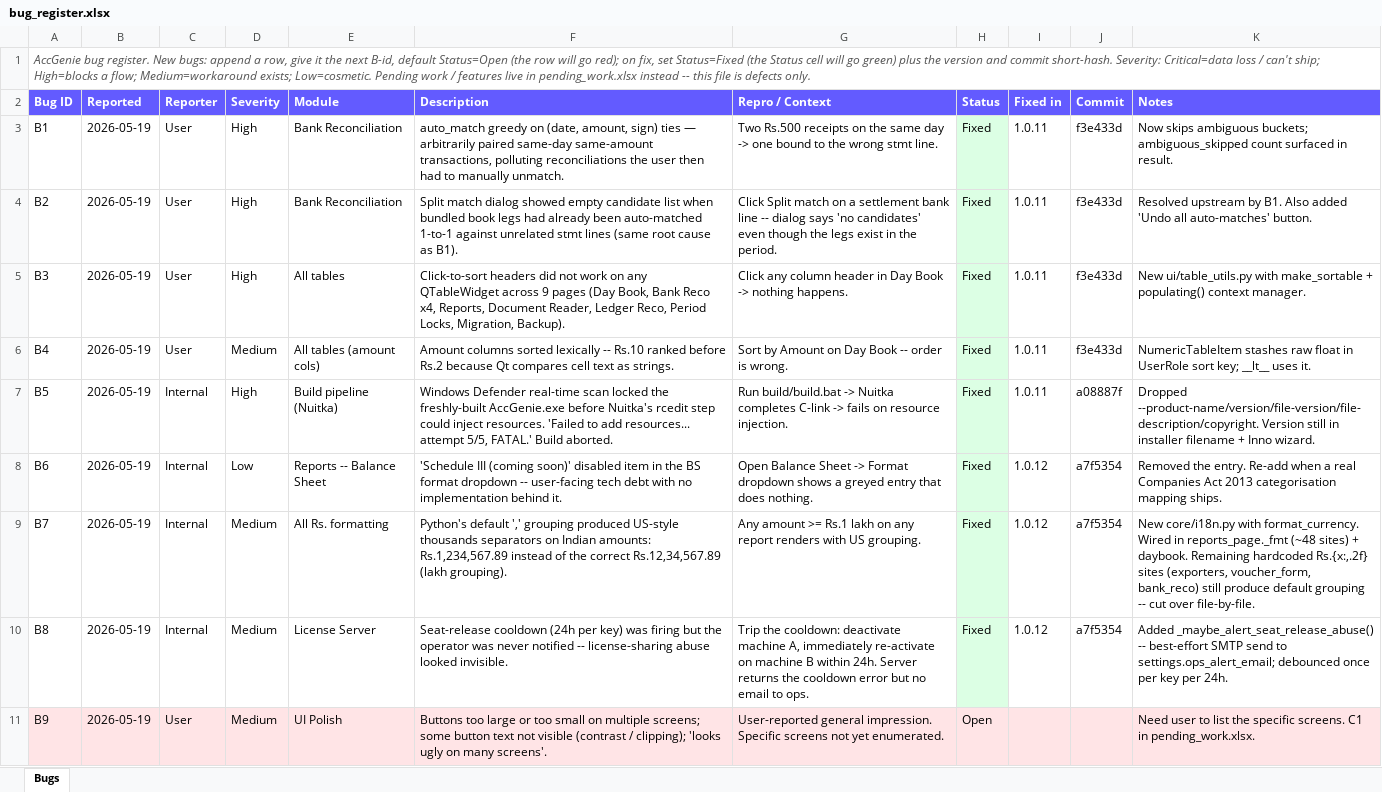
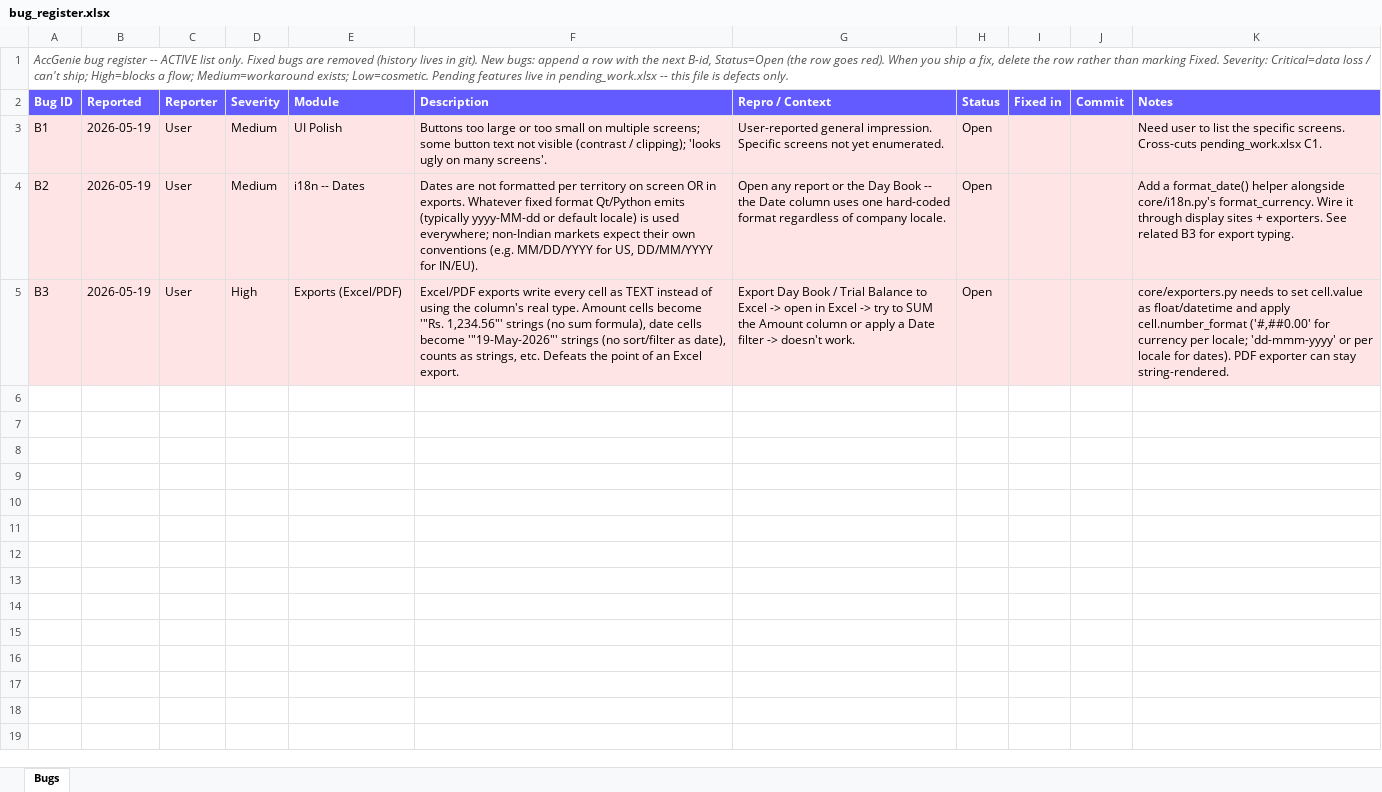
Before and after one commit to ksanghi/aiccounting, an Excel workbook: docs/bug_register.xlsx, sheet Bugs, drawn as a sheet; values as stored, in another font and other column widths than the file's, no borders; the diff names each change by its address in the sheet, - before the commit and + after, or states it on an @@ line.

```diff
--- a/docs/bug_register.xlsx (sheet Bugs)
+++ b/docs/bug_register.xlsx (sheet Bugs)
-A1 (Bug ID): AccGenie bug register. New bugs: append a row, give it the next B-id, default Status=Open (the row will go red); on fix, set Status=Fixed (the Status cell will go green) plus the version and commit short-hash. Severity: Critical=data loss / can't ship; High=blocks a flow; Medium=workaround exists; Low=cosmetic. Pending work / features live in pending_work.xlsx instead -- this…
+A1 (Bug ID): AccGenie bug register -- ACTIVE list only. Fixed bugs are removed (history lives in git). New bugs: append a row with the next B-id, Status=Open (the row goes red). When you ship a fix, delete the row rather than marking Fixed. Severity: Critical=data loss / can't ship; High=blocks a flow; Medium=workaround exists; Low=cosmetic. Pending features live in pending_work.xlsx -- this…
-A3:G5 fill: none
+A3:G5 fill: #FFE4E6
-D3:D4 (Severity): High
+D3:D4 (Severity): Medium
-E3 (Module): Bank Reconciliation
+E3 (Module): UI Polish
-F3 (Description): auto_match greedy on (date, amount, sign) ties — arbitrarily paired same-day same-amount transactions, polluting reconciliations the user then had to manually unmatch.
+F3 (Description): Buttons too large or too small on multiple screens; some button text not visible (contrast / clipping); 'looks ugly on many screens'.
-G3 (Repro / Context): Two Rs.500 receipts on the same day -> one bound to the wrong stmt line.
+G3 (Repro / Context): User-reported general impression. Specific screens not yet enumerated.
-H3:H5 (Status): Fixed
+H3:H5 (Status): Open
-H3:H5 fill: #DCFFE4
+H3:H5 fill: #FFE4E6
-I3:I5 (Fixed in): 1.0.11
+I3:I5 (Fixed in): (empty)
-I3:K5 fill: none
+I3:K5 fill: #FFE4E6
-J3:J5 (Commit): f3e433d
+J3:J5 (Commit): (empty)
-K3 (Notes): Now skips ambiguous buckets; ambiguous_skipped count surfaced in result.
+K3 (Notes): Need user to list the specific screens. Cross-cuts pending_work.xlsx C1.
-E4 (Module): Bank Reconciliation
+E4 (Module): i18n -- Dates
-F4 (Description): Split match dialog showed empty candidate list when bundled book legs had already been auto-matched 1-to-1 against unrelated stmt lines (same root cause as B1).
+F4 (Description): Dates are not formatted per territory on screen OR in exports. Whatever fixed format Qt/Python emits (typically yyyy-MM-dd or default locale) is used everywhere; non-Indian markets expect their own conventions (e.g. MM/DD/YYYY for US, DD/MM/YYYY for IN/EU).
-G4 (Repro / Context): Click Split match on a settlement bank line -- dialog says 'no candidates' even though the legs exist in the period.
+G4 (Repro / Context): Open any report or the Day Book -- the Date column uses one hard-coded format regardless of company locale.
-K4 (Notes): Resolved upstream by B1. Also added 'Undo all auto-matches' button.
+K4 (Notes): Add a format_date() helper alongside core/i18n.py's format_currency. Wire it through display sites + exporters. See related B3 for export typing.
-E5 (Module): All tables
+E5 (Module): Exports (Excel/PDF)
-F5 (Description): Click-to-sort headers did not work on any QTableWidget across 9 pages (Day Book, Bank Reco x4, Reports, Document Reader, Ledger Reco, Period Locks, Migration, Backup).
+F5 (Description): Excel/PDF exports write every cell as TEXT instead of using the column's real type. Amount cells become '"Rs. 1,234.56"' strings (no sum formula), date cells become '"19-May-2026"' strings (no sort/filter as date), counts as strings, etc. Defeats the point of an Excel export.
-G5 (Repro / Context): Click any column header in Day Book -> nothing happens.
+G5 (Repro / Context): Export Day Book / Trial Balance to Excel -> open in Excel -> try to SUM the Amount column or apply a Date filter -> doesn't work.
-K5 (Notes): New ui/table_utils.py with make_sortable + populating() context manager.
+K5 (Notes): core/exporters.py needs to set cell.value as float/datetime and apply cell.number_format ('#,##0.00' for currency per locale; 'dd-mmm-yyyy' or per locale for dates). PDF exporter can stay string-rendered.
-row 6: B4 | 2026-05-19 | User | Medium | All tables (amount cols) | Amount columns sorted lexically -- Rs.10 ranked before Rs.2 because Qt compares cell text as strings. | Sort by Amount on Day Book -- order is wrong. | Fixed | 1.0.11 | f3e433d | NumericTableItem stashes raw float in UserRole sort key; __lt__ uses it.
-row 7: B5 | 2026-05-19 | Internal | High | Build pipeline (Nuitka) | Windows Defender real-time scan locked the freshly-built AccGenie.exe before Nuitka's rcedit step could inject resources. 'Failed to add resources... attempt 5/5, FATAL.' Build aborted. | Run build/build.bat -> Nuitka completes C-link -> fails on resource injection. | Fixed | 1.0.11 | a08887f | Dropped --product-name/version/file-version/file-description/copyright. Version still in installer filename + Inno wizard.
-row 8: B6 | 2026-05-19 | Internal | Low | Reports -- Balance Sheet | 'Schedule III (coming soon)' disabled item in the BS format dropdown -- user-facing tech debt with no implementation behind it. | Open Balance Sheet -> Format dropdown shows a greyed entry that does nothing. | Fixed | 1.0.12 | a7f5354 | Removed the entry. Re-add when a real Companies Act 2013 categorisation mapping ships.
-row 9: B7 | 2026-05-19 | Internal | Medium | All Rs. formatting | Python's default ',' grouping produced US-style thousands separators on Indian amounts: Rs.1,234,567.89 instead of the correct Rs.12,34,567.89 (lakh grouping). | Any amount >= Rs.1 lakh on any report renders with US grouping. | Fixed | 1.0.12 | a7f5354 | New core/i18n.py with format_currency. Wired in reports_page._fmt (~48 sites) + daybook. Remaining hardcoded Rs.{x:,.2f} sites (exporters, voucher_form, bank_reco) still produce default grouping -- cut over file-by-file.
-row 10: B8 | 2026-05-19 | Internal | Medium | License Server | Seat-release cooldown (24h per key) was firing but the operator was never notified -- license-sharing abuse looked invisible. | Trip the cooldown: deactivate machine A, immediately re-activate on machine B within 24h. Server returns the cooldown error but no email to ops. | Fixed | 1.0.12 | a7f5354 | Added _maybe_alert_seat_release_abuse() -- best-effort SMTP send to settings.ops_alert_email; debounced once per key per 24h.
-row 11: B9 | 2026-05-19 | User | Medium | UI Polish | Buttons too large or too small on multiple screens; some button text not visible (contrast / clipping); 'looks ugly on many screens'. | User-reported general impression. Specific screens not yet enumerated. | Open |  |  | Need user to list the specific screens. C1 in pending_work.xlsx.
```
